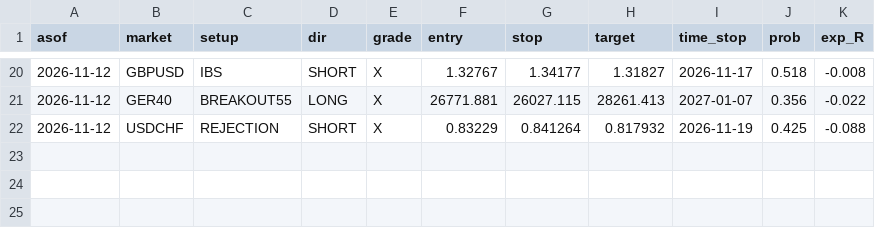
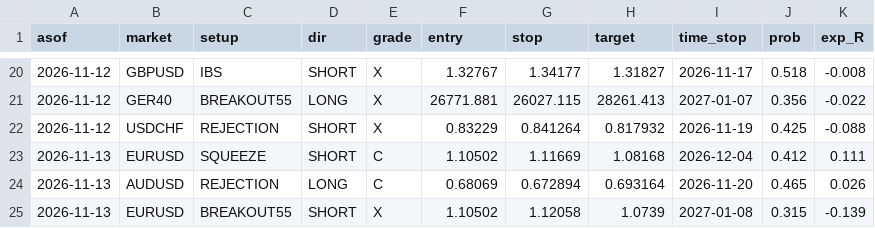
Before and after one commit to kamalelmesbahi45-design/trading-bot, a CSV file: data/signal_log.csv, drawn as a sheet; only a part is shown, gaps mark what is left out; the diff names each change by its address in the sheet, - before the commit and + after, or states it on an @@ line.

```diff
--- a/data/signal_log.csv
+++ b/data/signal_log.csv
+row 23: 2026-11-13 | EURUSD | SQUEEZE | SHORT | C | 1.10502 | 1.11669 | 1.08168 | 2026-12-04 | 0.412 | 0.111
+row 24: 2026-11-13 | AUDUSD | REJECTION | LONG | C | 0.68069 | 0.672894 | 0.693164 | 2026-11-20 | 0.465 | 0.026
+row 25: 2026-11-13 | EURUSD | BREAKOUT55 | SHORT | X | 1.10502 | 1.12058 | 1.0739 | 2027-01-08 | 0.315 | -0.139
```
Also changed, not shown: 3 other files.
